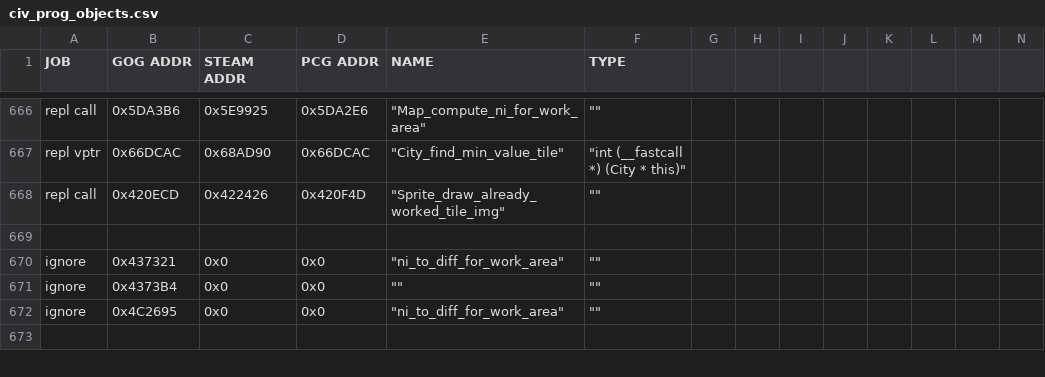
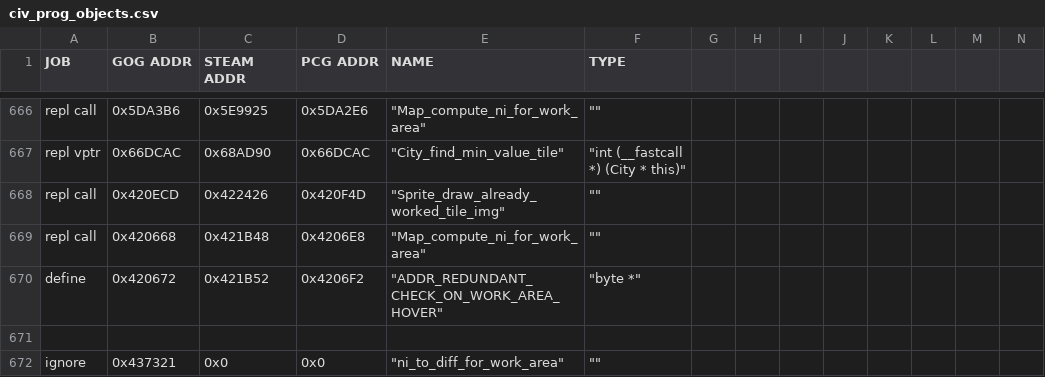
Before and after one commit to maxpetul/C3X, a CSV file: civ_prog_objects.csv, drawn as a sheet; only a part is shown, gaps mark what is left out; the shorter side is filled out with more unchanged rows; rows hold the shown columns only; the diff names each change by its address in the sheet, - before the commit and + after, or states it on an @@ line.

Commit message:
On city screen, fix highlight on mouse hover over worked tile not working in the expanded area

```diff
--- a/civ_prog_objects.csv
+++ b/civ_prog_objects.csv
+row 669: repl call | 0x420668 | 0x421B48 | 0x4206E8 | "Map_compute_ni_for_work_area" | ""
+row 670: define | 0x420672 | 0x421B52 | 0x4206F2 | "ADDR_REDUNDANT_CHECK_ON_WORK_AREA_HOVER" | "byte *"
```
Also changed, not shown: 1 other file.
